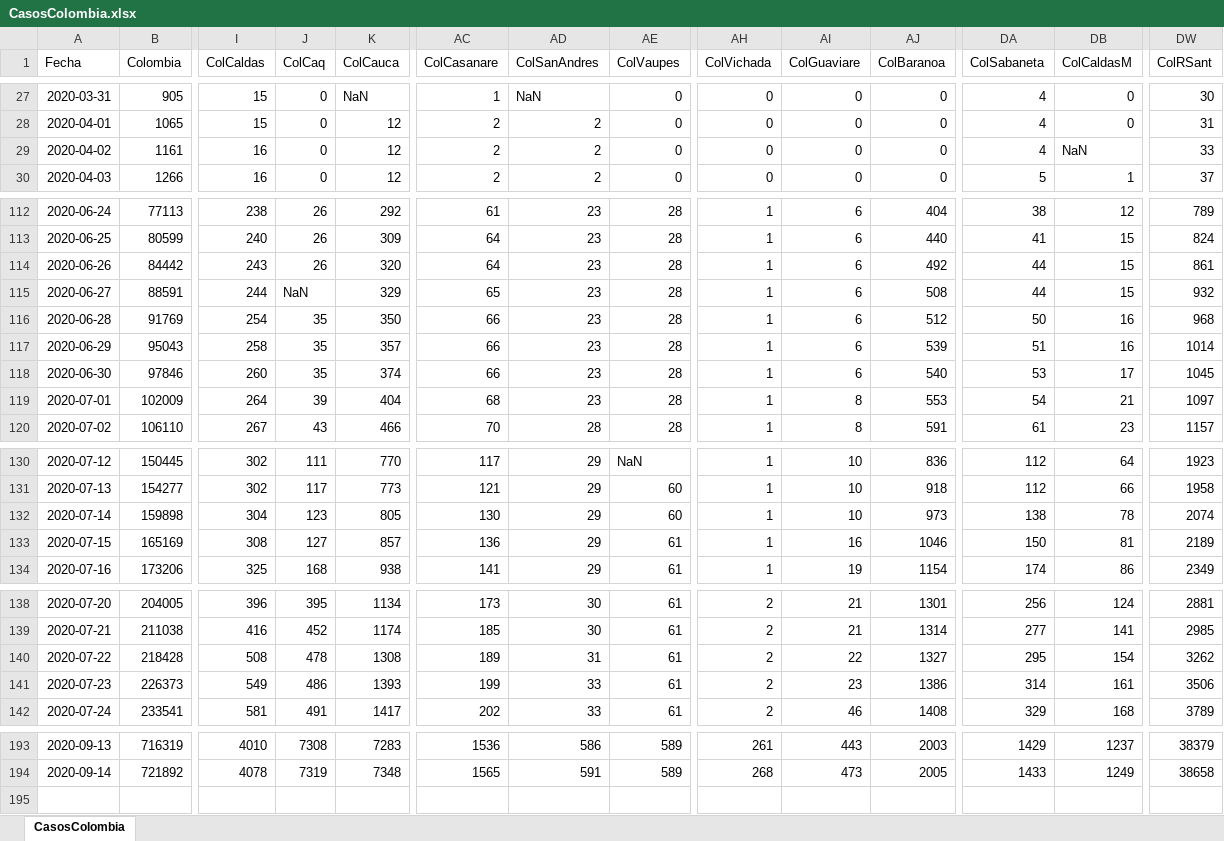
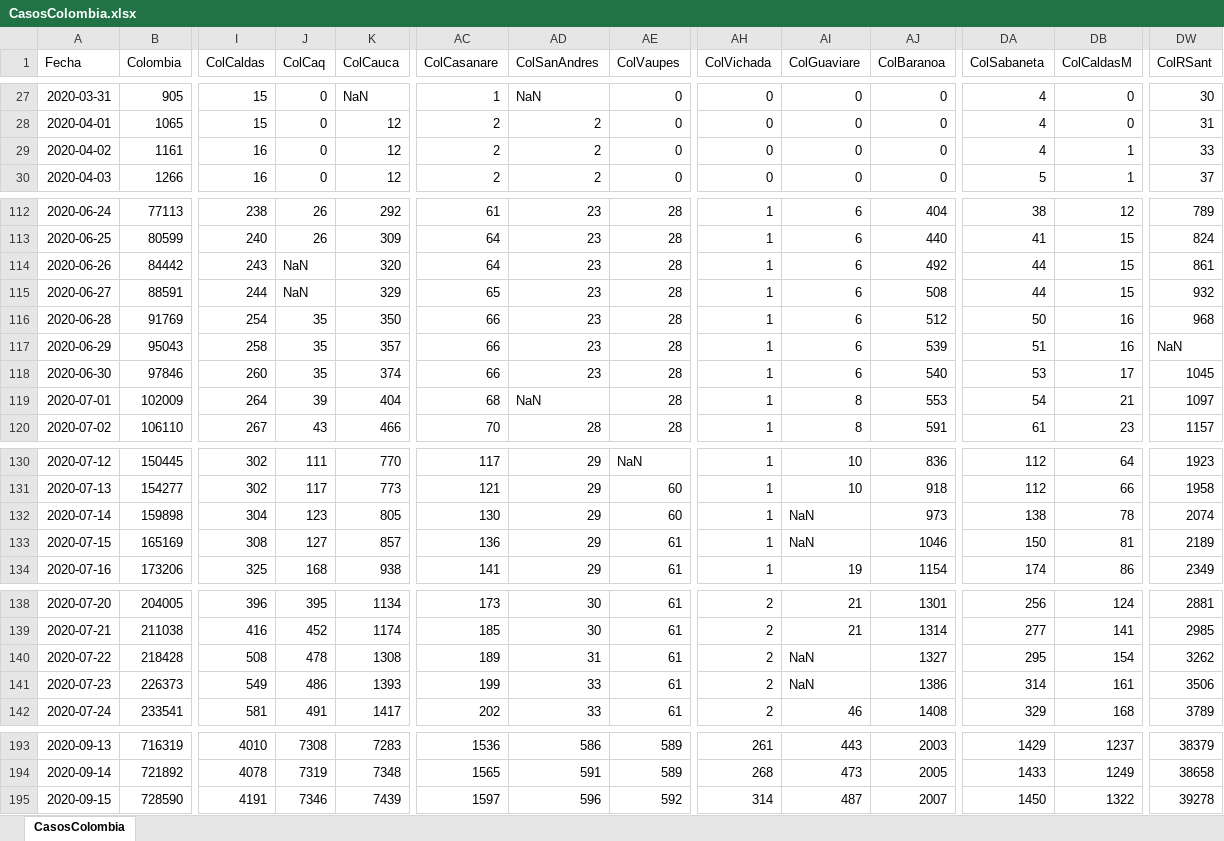
Before and after one commit to 1Alacer/covid, an Excel workbook: CasosColombia.xlsx, sheet CasosColombia, drawn as a sheet; only a part is shown, gaps mark what is left out; values as stored, in another font and other column widths than the file's, no borders; rows hold the shown columns only; the diff covers the shown part only; the diff names each change by its address in the sheet, - before the commit and + after, or states it on an @@ line.

```diff
--- a/CasosColombia.xlsx (sheet CasosColombia)
+++ b/CasosColombia.xlsx (sheet CasosColombia)
-DB29 (ColCaldasM): NaN
+DB29 (ColCaldasM): 1
-J114 (ColCaq): 26
+J114 (ColCaq): NaN
-DW117 (ColRSant): 1014
+DW117 (ColRSant): NaN
-AD119 (ColSanAndres): 23
+AD119 (ColSanAndres): NaN
-AI132 (ColGuaviare): 10
+AI132 (ColGuaviare): NaN
-AI133 (ColGuaviare): 16
+AI133 (ColGuaviare): NaN
-AI140 (ColGuaviare): 22
+AI140 (ColGuaviare): NaN
-AI141 (ColGuaviare): 23
+AI141 (ColGuaviare): NaN
+row 195: 2020-09-15 | 728590 | 4191 | 7346 | 7439 | 1597 | 596 | 592 | 314 | 487 | 2007 | 1450 | 1322 | 39278
```
Also changed, not shown: 3 edited cells elsewhere in this sheet, 1 other file.
